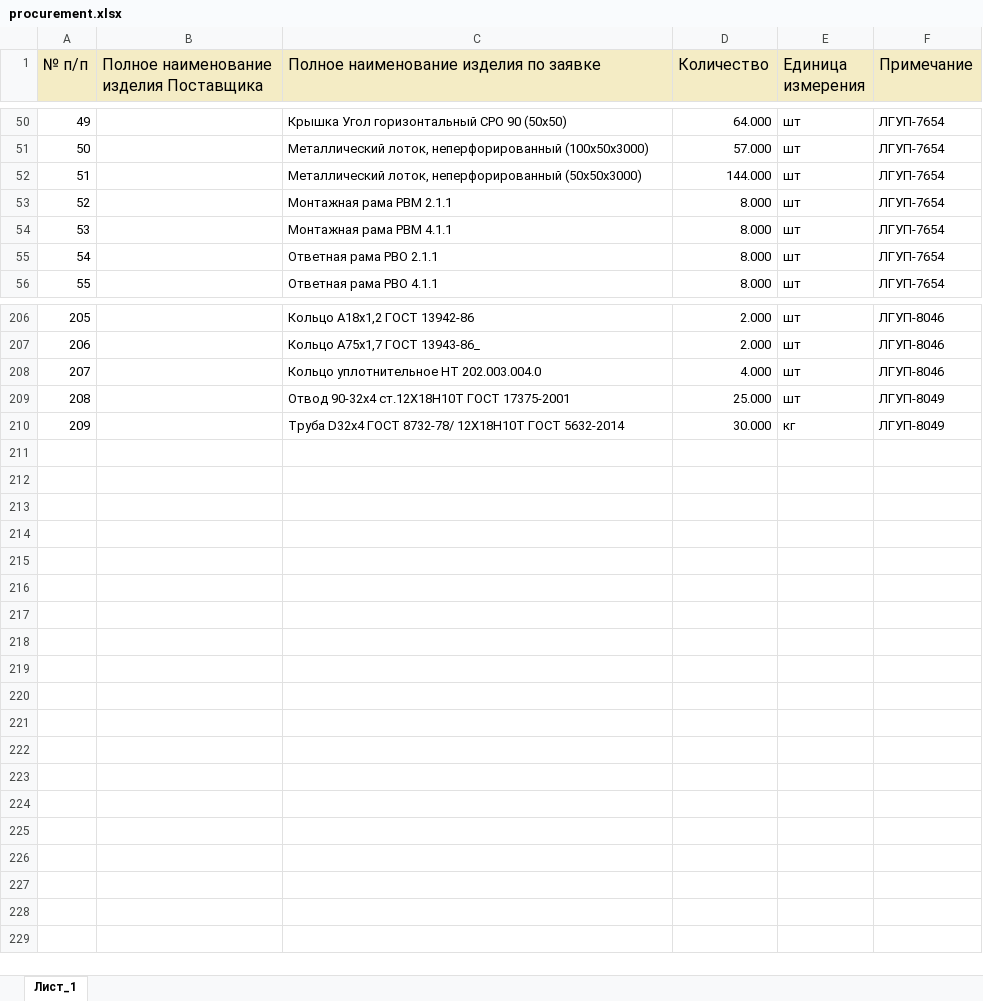
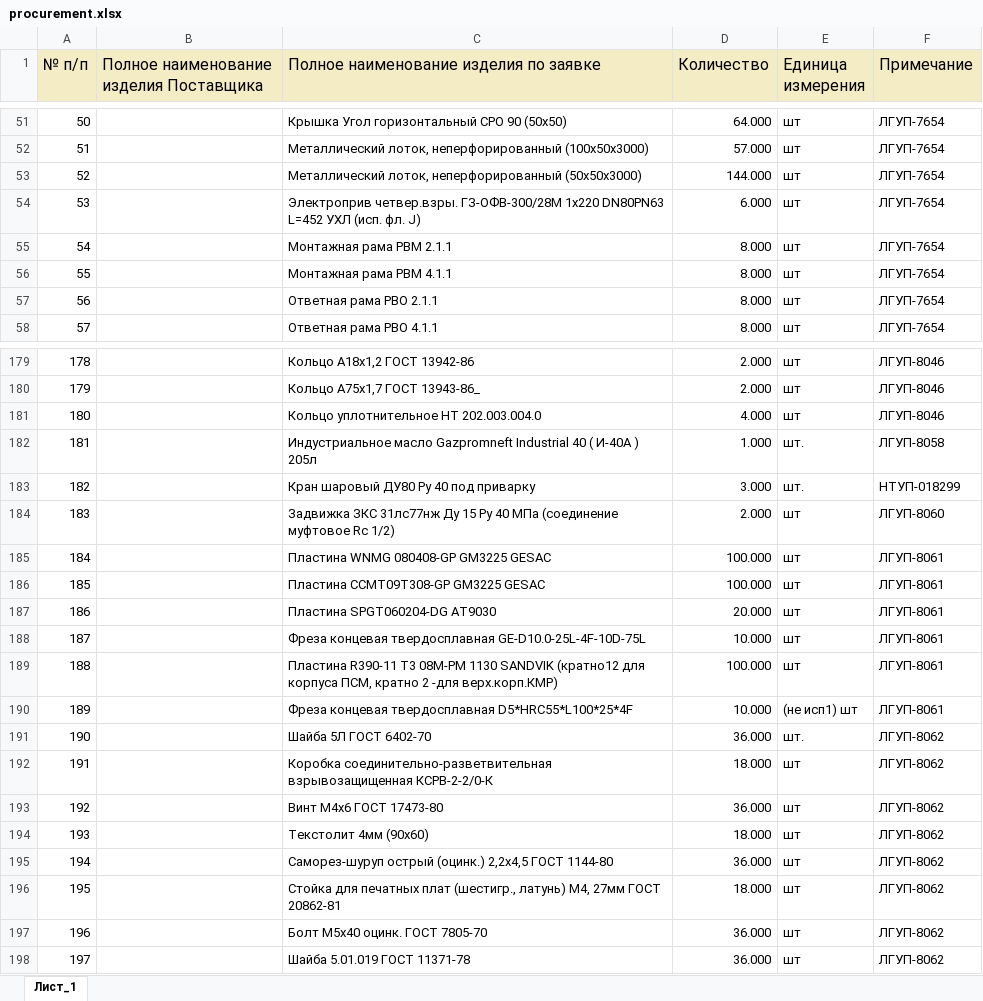
Before and after one commit to New-Technologies123/ruAstro, an Excel workbook: public/procurement.xlsx, sheet Лист_1, drawn as a sheet; only a part is shown, gaps mark what is left out; values as stored, in another font and other column widths than the file's, no borders; removed rows and columns are numbered as before the commit, all else as after; the diff covers the shown part only; the diff names each change by its address in the sheet, - before the commit and + after, or states it on an @@ line.

```diff
--- a/public/procurement.xlsx (sheet Лист_1)
+++ b/public/procurement.xlsx (sheet Лист_1)
@@ column A (№ п/п) renumbered between rows 10 and 181 @@
@@ row 77 moved to row 54: 53 @@
-row 209: 208 |  | Отвод 90-32х4 ст.12Х18Н10Т ГОСТ 17375-2001 | 25.000 | шт | ЛГУП-8049
-row 210: 209 |  | Труба D32х4 ГОСТ 8732-78/ 12Х18Н10Т ГОСТ 5632-2014 | 30.000 | кг | ЛГУП-8049
+row 182: 181 |  | Индустриальное масло Gazpromneft Industrial 40 ( И-40А ) 205л | 1.000 | шт. | ЛГУП-8058
+row 183: 182 |  | Кран шаровый ДУ80 Ру 40 под приварку | 3.000 | шт. | НТУП-018299
+row 184: 183 |  | Задвижка ЗКС 31лс77нж Ду 15 Ру 40 МПа (соединение муфтовое Rc 1/2) | 2.000 | шт | ЛГУП-8060
+row 185: 184 |  | Пластина WNMG 080408-GP GM3225 GESAC | 100.000 | шт | ЛГУП-8061
+row 186: 185 |  | Пластина CCMT09T308-GP GM3225 GESAC | 100.000 | шт | ЛГУП-8061
+row 187: 186 |  | Пластина SPGT060204-DG AT9030 | 20.000 | шт | ЛГУП-8061
+row 188: 187 |  | Фреза концевая твердосплавная GE-D10.0-25L-4F-10D-75L | 10.000 | шт | ЛГУП-8061
+row 189: 188 |  | Пластина R390-11 T3 08M-PM 1130 SANDVIK (кратно12 для корпуса ПСМ, кратно 2 -для верх.корп.КМР) | 100.000 | шт | ЛГУП-8061
+row 190: 189 |  | Фреза концевая твердосплавная D5*HRC55*L100*25*4F | 10.000 | (не исп1) шт | ЛГУП-8061
+row 191: 190 |  | Шайба 5Л ГОСТ 6402-70 | 36.000 | шт. | ЛГУП-8062
+row 192: 191 |  | Коробка соединительно-разветвительная взрывозащищенная КСРВ-2-2/0-К | 18.000 | шт | ЛГУП-8062
+row 193: 192 |  | Винт М4х6 ГОСТ 17473-80 | 36.000 | шт | ЛГУП-8062
+row 194: 193 |  | Текстолит 4мм (90х60) | 18.000 | шт | ЛГУП-8062
+row 195: 194 |  | Саморез-шуруп острый (оцинк.) 2,2х4,5 ГОСТ 1144-80 | 36.000 | шт | ЛГУП-8062
+row 196: 195 |  | Стойка для печатных плат (шестигр., латунь) М4, 27мм ГОСТ 20862-81 | 18.000 | шт | ЛГУП-8062
+row 197: 196 |  | Болт М5х40 оцинк. ГОСТ 7805-70 | 36.000 | шт | ЛГУП-8062
+row 198: 197 |  | Шайба 5.01.019 ГОСТ 11371-78 | 36.000 | шт | ЛГУП-8062
```
Also changed, not shown: 27 removed rows and 88 moved rows elsewhere in this sheet, 12 other files.
